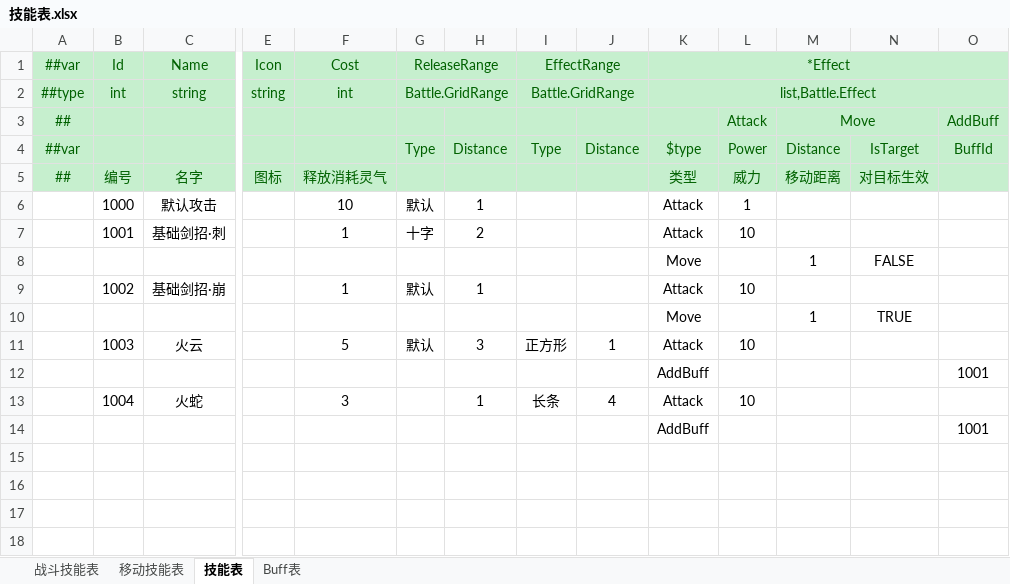
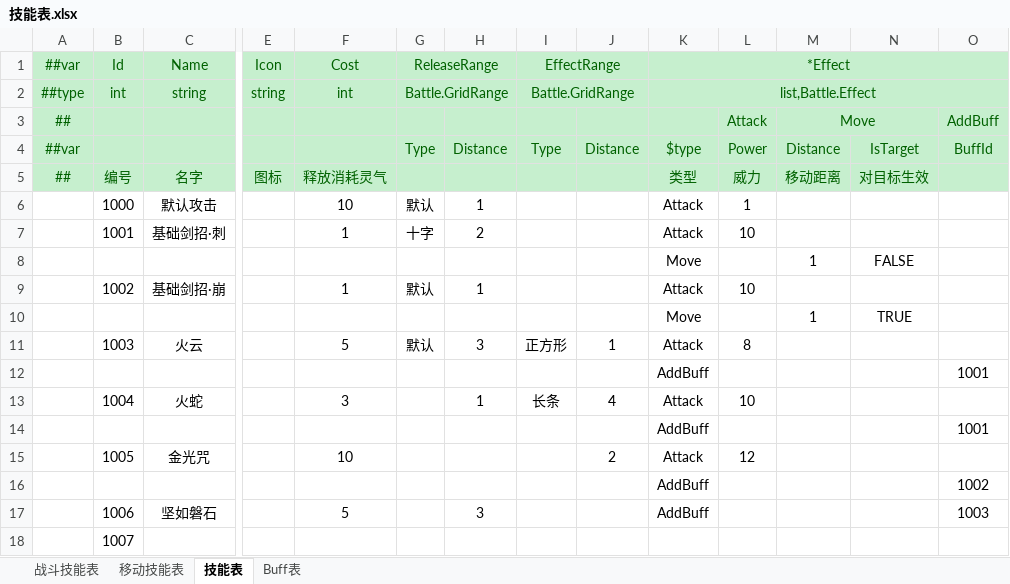
Before and after one commit to cnImpulse/HEDAO, an Excel workbook: 新导表工具/DataTables/Datas/技能表.xlsx, sheet 技能表, drawn as a sheet; only a part is shown, gaps mark what is left out; values as stored, in another font and other column widths than the file's, no borders; rows hold the shown columns only; the diff names each change by its address in the sheet, - before the commit and + after, or states it on an @@ line.

```diff
--- a/新导表工具/DataTables/Datas/技能表.xlsx (sheet 技能表)
+++ b/新导表工具/DataTables/Datas/技能表.xlsx (sheet 技能表)
-L11: 10
+L11: 8
+row 15:  | 1005 | 金光咒 |  | 10 |  |  |  | 2 | Attack | 12
+row 16:  |  |  |  |  |  |  |  |  | AddBuff |  |  |  | 1002
+row 17:  | 1006 | 坚如磐石 |  | 5 |  | 3 |  |  | AddBuff |  |  |  | 1003
+row 18:  | 1007
```
Also changed, not shown: 新导表工具/DataTables/Datas/角色表.xlsx, 11 other files.
